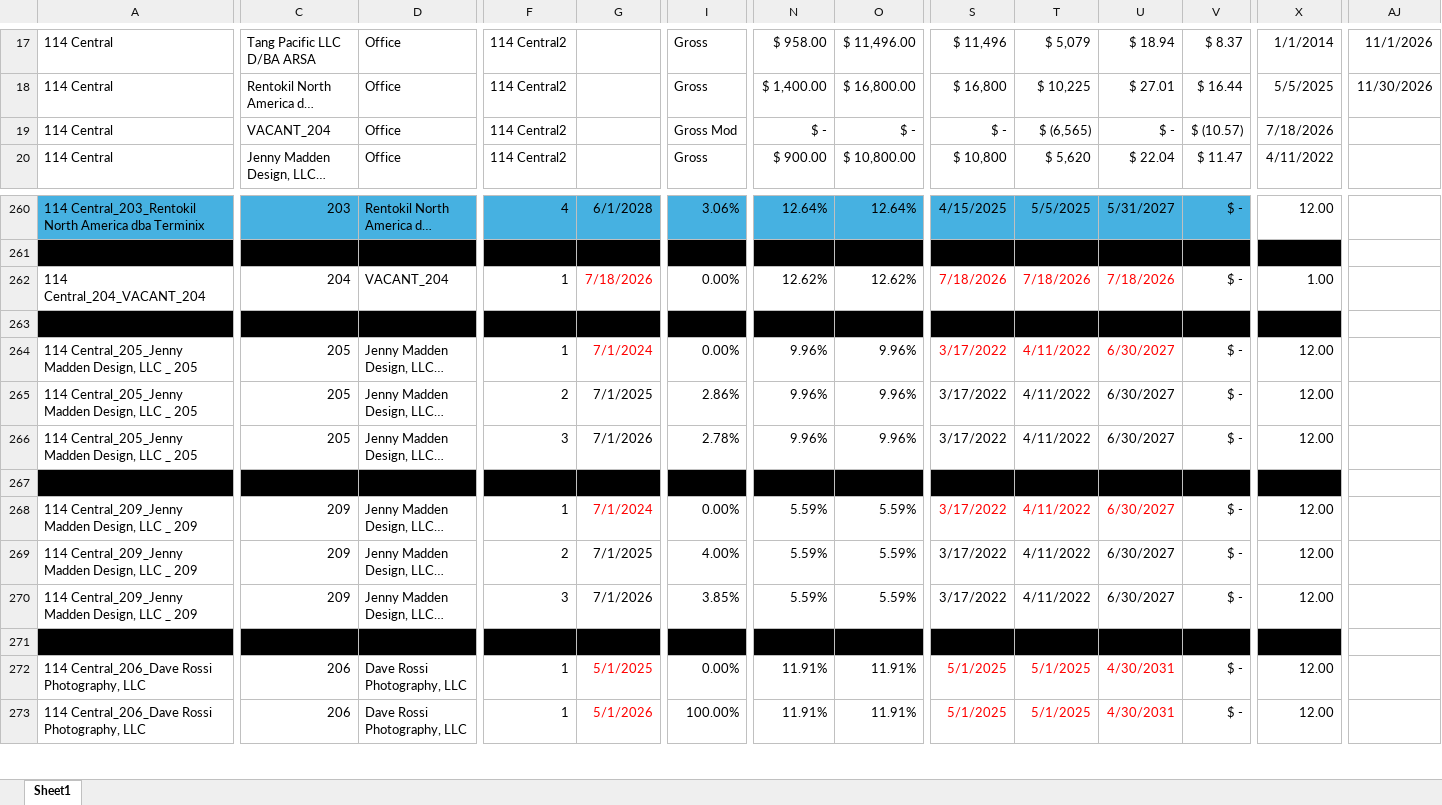
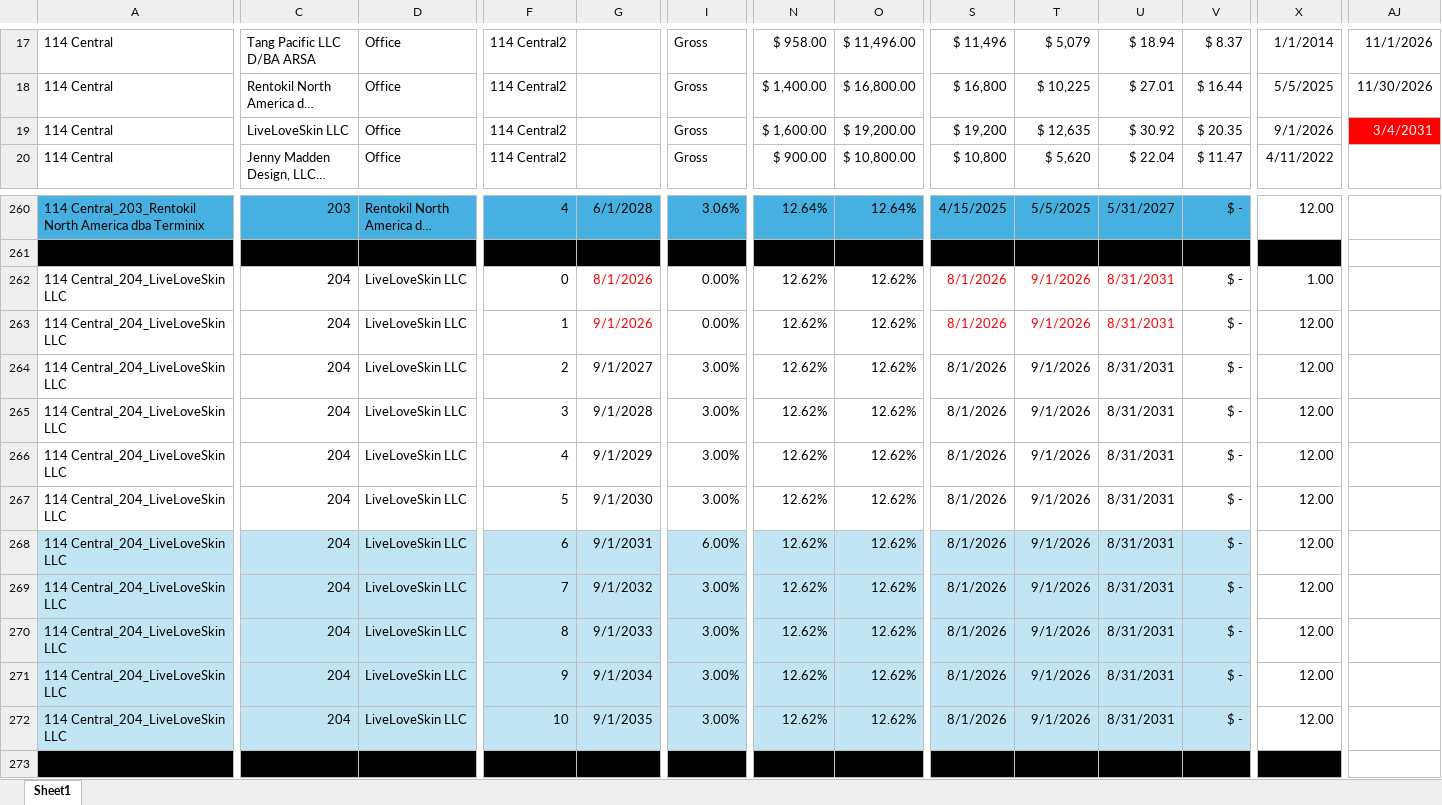
Before and after one commit to asollog61/msp-dashboard, an Excel workbook: data/MSP Tenancy.xlsx, sheet Sheet1, drawn as a sheet; only a part is shown, gaps mark what is left out; the shorter side is filled out with more unchanged rows; long unchanged cells end in …; values as stored, in another font and other column widths than the file's, no borders; rows hold the shown columns only; the diff covers the shown part only; the diff names each change by its address in the sheet, - before the commit and + after, or states it on an @@ line.

Commit message:
Dashboard update Tue 08/04/2026 22:01

```diff
--- a/data/MSP Tenancy.xlsx (sheet Sheet1)
+++ b/data/MSP Tenancy.xlsx (sheet Sheet1)
-C19: VACANT_204
+C19: LiveLoveSkin LLC
-I19: Gross Mod
+I19: Gross
-N19: $ -
+N19: $ 1,600.00
-O19: $ -
+O19: $ 19,200.00
-S19: $ -
+S19: $ 19,200
-T19: $ (6,565)
+T19: $ 12,635
-U19: $ -
+U19: $ 30.92
-V19: $ (10.57)
+V19: $ 20.35
-X19: 7/18/2026
+X19: 9/1/2026
-AJ19: (empty)
+AJ19: 3/4/2031
-AJ19 fill: none
+AJ19 fill: #FF0000
-A262: 114 Central_204_VACANT_204
+A262: 114 Central_204_LiveLoveSkin LLC
-D262: VACANT_204
+D262: LiveLoveSkin LLC
-F262: 1
+F262: 0
-G262: 7/18/2026
+G262: 8/1/2026
-S262: 7/18/2026
+S262: 8/1/2026
-T262: 7/18/2026
+T262: 9/1/2026
-U262: 7/18/2026
+U262: 8/31/2031
+row 263: 114 Central_204_LiveLoveSkin LLC | 204 | LiveLoveSkin LLC | 1 | 9/1/2026 | 0.00% | 12.62% | 12.62% | 8/1/2026 | 9/1/2026 | 8/31/2031 | $ - | 12.00
+row 264: 114 Central_204_LiveLoveSkin LLC | 204 | LiveLoveSkin LLC | 2 | 9/1/2027 | 3.00% | 12.62% | 12.62% | 8/1/2026 | 9/1/2026 | 8/31/2031 | $ - | 12.00
+row 265: 114 Central_204_LiveLoveSkin LLC | 204 | LiveLoveSkin LLC | 3 | 9/1/2028 | 3.00% | 12.62% | 12.62% | 8/1/2026 | 9/1/2026 | 8/31/2031 | $ - | 12.00
+row 266: 114 Central_204_LiveLoveSkin LLC | 204 | LiveLoveSkin LLC | 4 | 9/1/2029 | 3.00% | 12.62% | 12.62% | 8/1/2026 | 9/1/2026 | 8/31/2031 | $ - | 12.00
+row 267: 114 Central_204_LiveLoveSkin LLC | 204 | LiveLoveSkin LLC | 5 | 9/1/2030 | 3.00% | 12.62% | 12.62% | 8/1/2026 | 9/1/2026 | 8/31/2031 | $ - | 12.00
+row 268: 114 Central_204_LiveLoveSkin LLC | 204 | LiveLoveSkin LLC | 6 | 9/1/2031 | 6.00% | 12.62% | 12.62% | 8/1/2026 | 9/1/2026 | 8/31/2031 | $ - | 12.00
+row 269: 114 Central_204_LiveLoveSkin LLC | 204 | LiveLoveSkin LLC | 7 | 9/1/2032 | 3.00% | 12.62% | 12.62% | 8/1/2026 | 9/1/2026 | 8/31/2031 | $ - | 12.00
+row 270: 114 Central_204_LiveLoveSkin LLC | 204 | LiveLoveSkin LLC | 8 | 9/1/2033 | 3.00% | 12.62% | 12.62% | 8/1/2026 | 9/1/2026 | 8/31/2031 | $ - | 12.00
+row 271: 114 Central_204_LiveLoveSkin LLC | 204 | LiveLoveSkin LLC | 9 | 9/1/2034 | 3.00% | 12.62% | 12.62% | 8/1/2026 | 9/1/2026 | 8/31/2031 | $ - | 12.00
+row 272: 114 Central_204_LiveLoveSkin LLC | 204 | LiveLoveSkin LLC | 10 | 9/1/2035 | 3.00% | 12.62% | 12.62% | 8/1/2026 | 9/1/2026 | 8/31/2031 | $ - | 12.00
```
Also changed, not shown: 13 edited cells elsewhere in this sheet.
